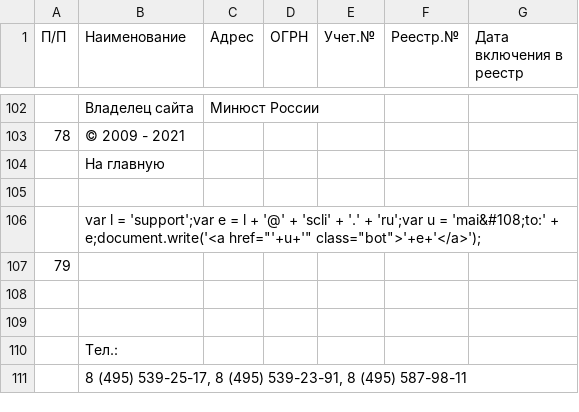
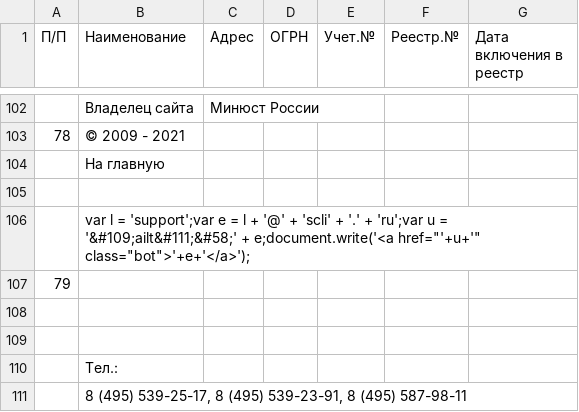
Before and after one commit to IvanProtchenko/inagent_nko, a CSV file: inagent_nko.csv, drawn as a sheet; only a part is shown, gaps mark what is left out; the diff names each change by its address in the sheet, - before the commit and + after, or states it on an @@ line.

Commit message:
auto commit

```diff
--- a/inagent_nko.csv
+++ b/inagent_nko.csv
-B106 (Наименование): …u = 'mai&#108;to:' + e;document.write('<a…
+B106 (Наименование): …u = '&#109;ailt&#111;&#58;' + e;document.write('<a…
```
